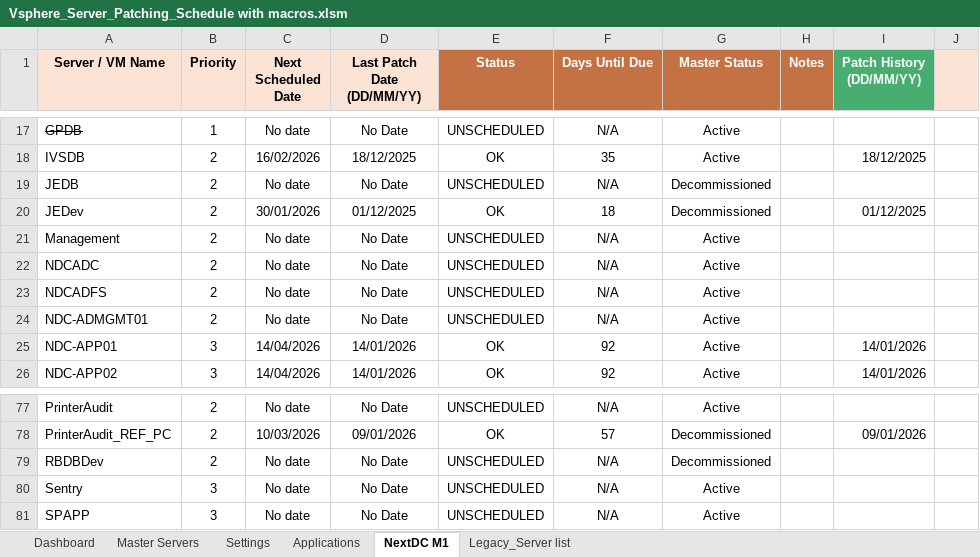
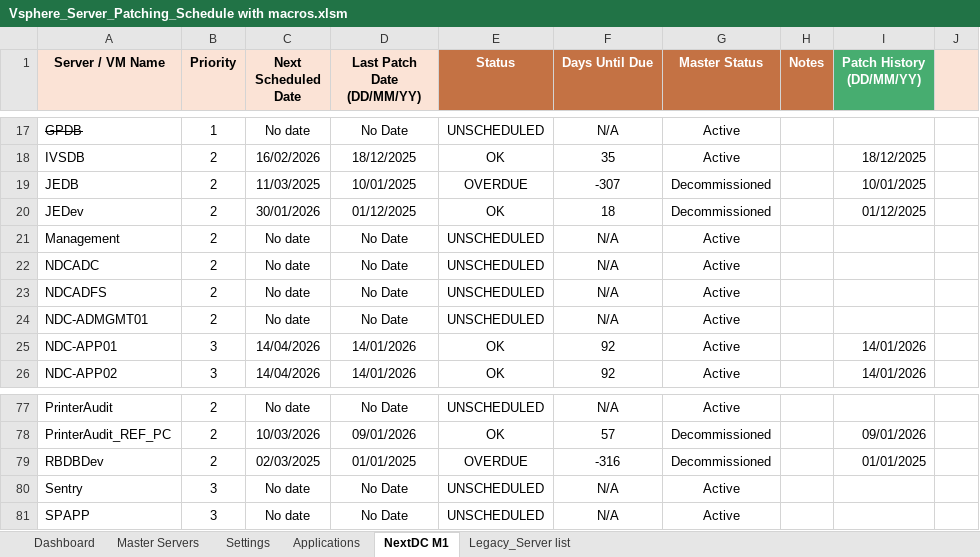
Before and after one commit to Ryanli-beaconlighting-infra/vsphere-server-patching, an Excel workbook: Vsphere_Server_Patching_Schedule with macros.xlsm, sheet NextDC M1, drawn as a sheet; only a part is shown, gaps mark what is left out; values as stored, in another font and other column widths than the file's, no borders; charts and pictures and conditional formats not drawn; the diff names each change by its address in the sheet, - before the commit and + after, or states it on an @@ line.

```diff
--- a/Vsphere_Server_Patching_Schedule with macros.xlsm (sheet NextDC M1)
+++ b/Vsphere_Server_Patching_Schedule with macros.xlsm (sheet NextDC M1)
-C19 (Next Scheduled Date): No date
+C19 (Next Scheduled Date): 11/03/2025
-D19 (Last Patch Date (DD/MM/YY)): No Date
+D19 (Last Patch Date (DD/MM/YY)): 10/01/2025
-E19 (Status): UNSCHEDULED
+E19 (Status): OVERDUE
-F19 (Days Until Due): N/A
+F19 (Days Until Due): -307
-I19 (Patch History (DD/MM/YY)): (empty)
+I19 (Patch History (DD/MM/YY)): 10/01/2025
-C79 (Next Scheduled Date): No date
+C79 (Next Scheduled Date): 02/03/2025
-D79 (Last Patch Date (DD/MM/YY)): No Date
+D79 (Last Patch Date (DD/MM/YY)): 01/01/2025
-E79 (Status): UNSCHEDULED
+E79 (Status): OVERDUE
-F79 (Days Until Due): N/A
+F79 (Days Until Due): -316
-I79 (Patch History (DD/MM/YY)): (empty)
+I79 (Patch History (DD/MM/YY)): 01/01/2025
```
Also changed, not shown: sheet Dashboard, sheet Legacy_Server list, charts or pictures, 2 other files.
